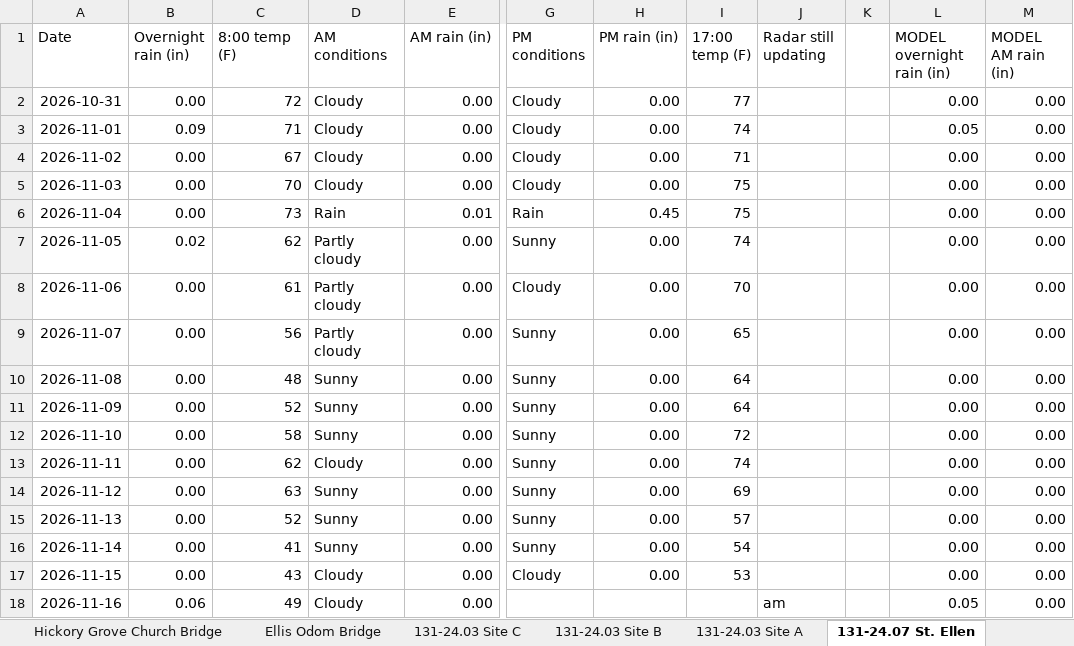
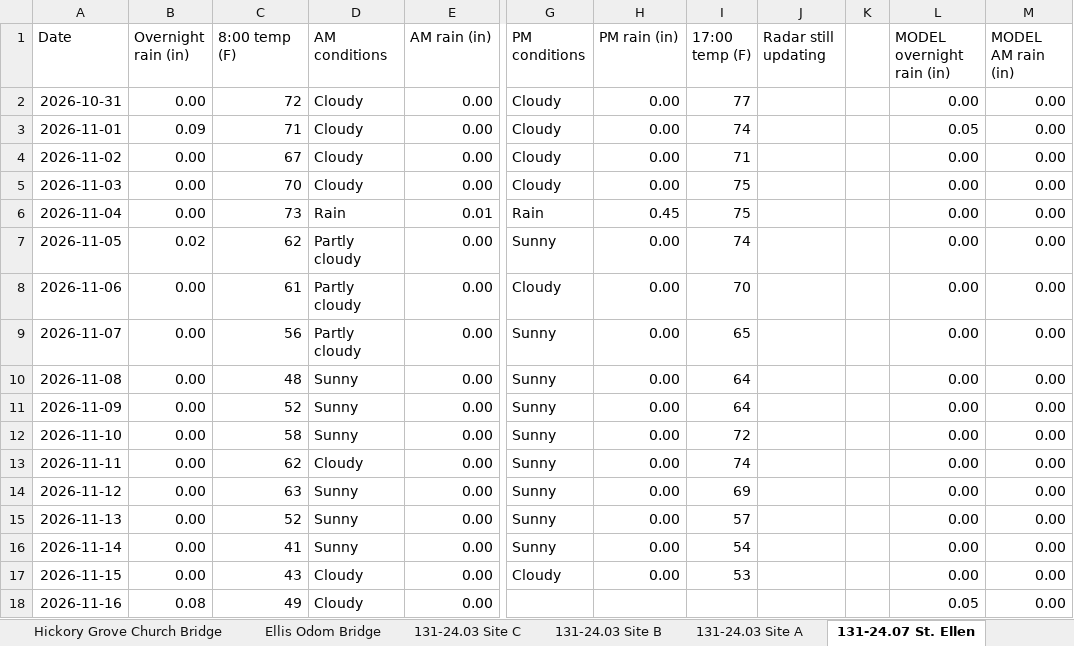
Before and after one commit to chazbreaux/twajobsiteweather, an Excel workbook: data/daily.xlsx, sheet 131-24.07 St. Ellen, drawn as a sheet; only a part is shown, gaps mark what is left out; values as stored, in another font and other column widths than the file's, no borders; the diff names each change by its address in the sheet, - before the commit and + after, or states it on an @@ line.

```diff
--- a/data/daily.xlsx (sheet 131-24.07 St. Ellen)
+++ b/data/daily.xlsx (sheet 131-24.07 St. Ellen)
-B18 (Overnight rain (in)): 0.06
+B18 (Overnight rain (in)): 0.08
-J18 (Radar still updating): am
+J18 (Radar still updating): (empty)
```
Also changed, not shown: sheet 162-19A Perry Industrial Bridge, sheet Hickory Grove Church Bridge, sheet Ellis Odom Bridge, sheet 131-24.03 Site B, sheet 131-24.03 Site A, sheet Bexley Road, 7 more sheets, 2 other files.
